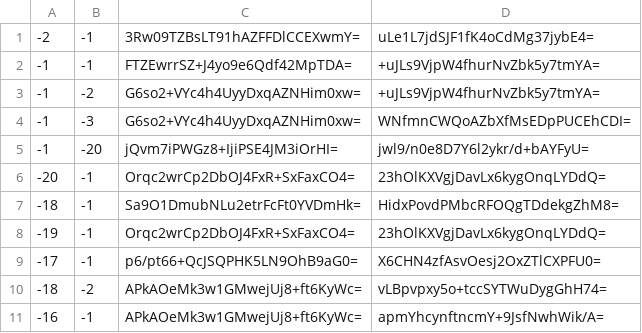
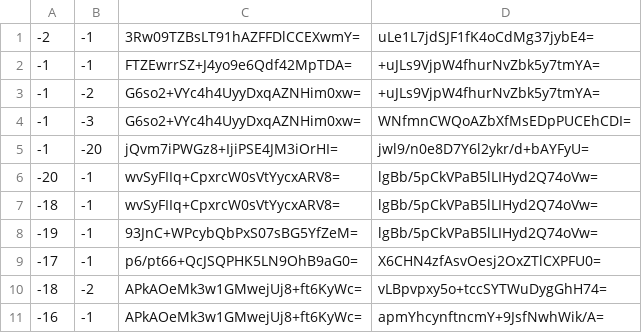
Before and after one commit to Brehtyn/brentyns.com-pipeline, a CSV file: public/unmined/tiles/zoom.-1/metadata/k.-1.-1.csv, drawn as a sheet.

```diff
--- a/public/unmined/tiles/zoom.-1/metadata/k.-1.-1.csv
+++ b/public/unmined/tiles/zoom.-1/metadata/k.-1.-1.csv
@@ -5,5 +5,5 @@
 -1,-20,jQvm7iPWGz8+IjiPSE4JM3iOrHI=,jwl9/n0e8D7Y6l2ykr/d+bAYFyU=
--20,-1,Orqc2wrCp2DbOJ4FxR+SxFaxCO4=,23hOlKXVgjDavLx6kygOnqLYDdQ=
--18,-1,Sa9O1DmubNLu2etrFcFt0YVDmHk=,HidxPovdPMbcRFOQgTDdekgZhM8=
--19,-1,Orqc2wrCp2DbOJ4FxR+SxFaxCO4=,23hOlKXVgjDavLx6kygOnqLYDdQ=
+-20,-1,wvSyFIIq+CpxrcW0sVtYycxARV8=,lgBb/5pCkVPaB5lLIHyd2Q74oVw=
+-18,-1,wvSyFIIq+CpxrcW0sVtYycxARV8=,lgBb/5pCkVPaB5lLIHyd2Q74oVw=
+-19,-1,93JnC+WPcybQbPxS07sBG5YfZeM=,lgBb/5pCkVPaB5lLIHyd2Q74oVw=
 -17,-1,p6/pt66+QcJSQPHK5LN9OhB9aG0=,X6CHN4zfAsvOesj2OxZTlCXPFU0=
```
Also changed, not shown: public/unmined/tiles/zoom.-1/metadata/k.-1.0.csv, public/unmined/tiles/zoom.-2/metadata/k.-1.-1.csv, 44 other files.
